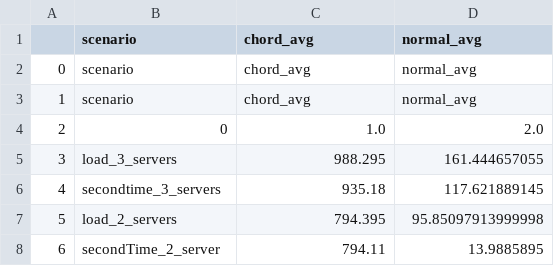
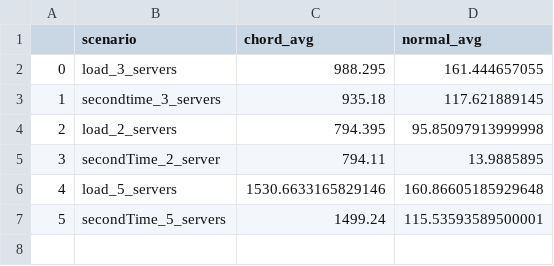
Before and after one commit to Abhay-at8/DHT-based-DNS, a CSV file: final_comparision.csv, drawn as a sheet; removed rows and columns are numbered as before the commit, all else as after; the diff names each change by its address in the sheet, - before the commit and + after, or states it on an @@ line.

Commit message:
5 servers

```diff
--- a/final_comparision.csv
+++ b/final_comparision.csv
-row 2: 0 | scenario | chord_avg | normal_avg
-row 3: 1 | scenario | chord_avg | normal_avg
-row 4: 2 | 0 | 1.0 | 2.0
@@ column A renumbered between rows 2 and 5 @@
+row 6: 4 | load_5_servers | 1530.6633165829146 | 160.86605185929648
+row 7: 5 | secondTime_5_servers | 1499.24 | 115.53593589500001
```
Also changed, not shown: 3 other files.
